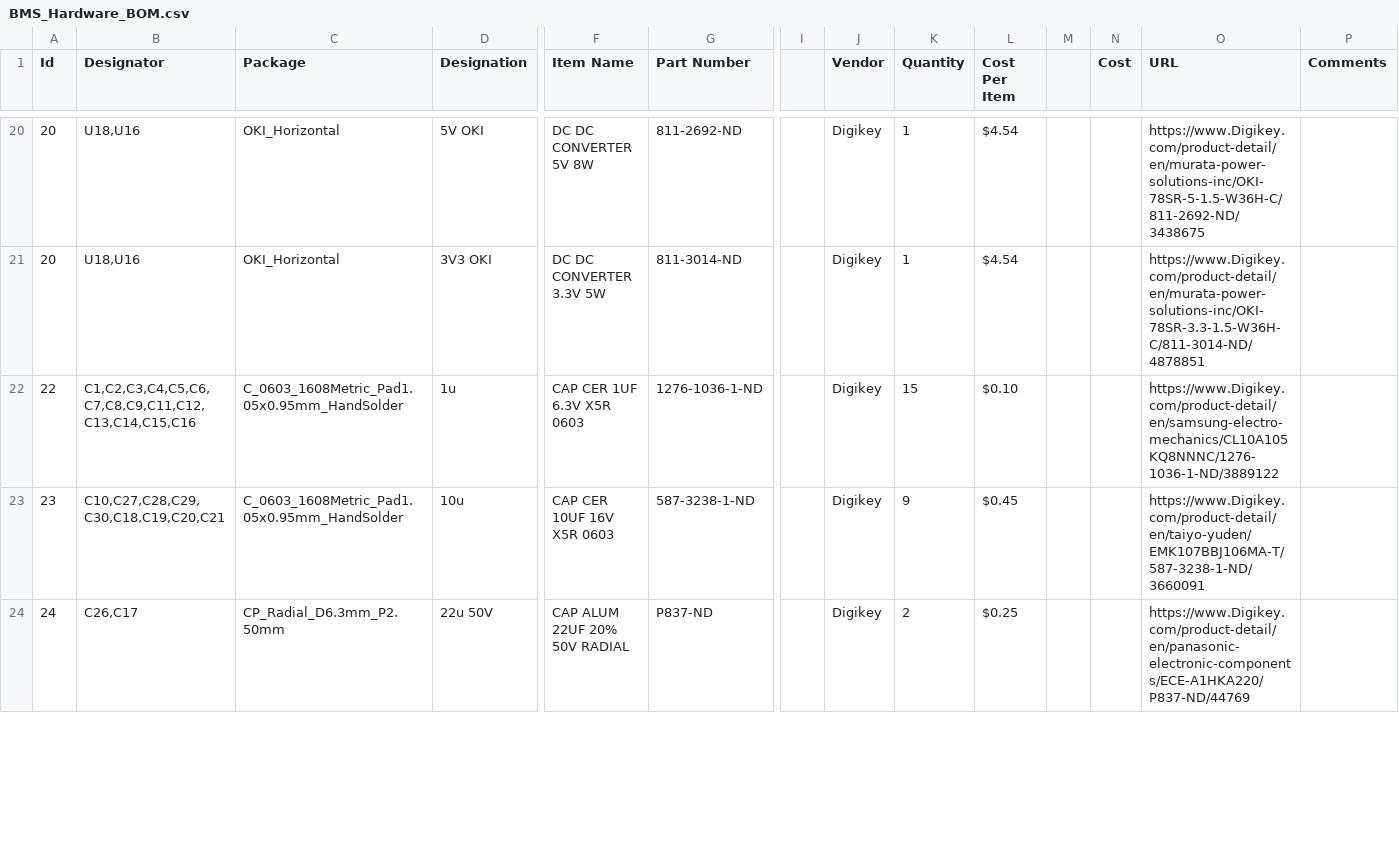
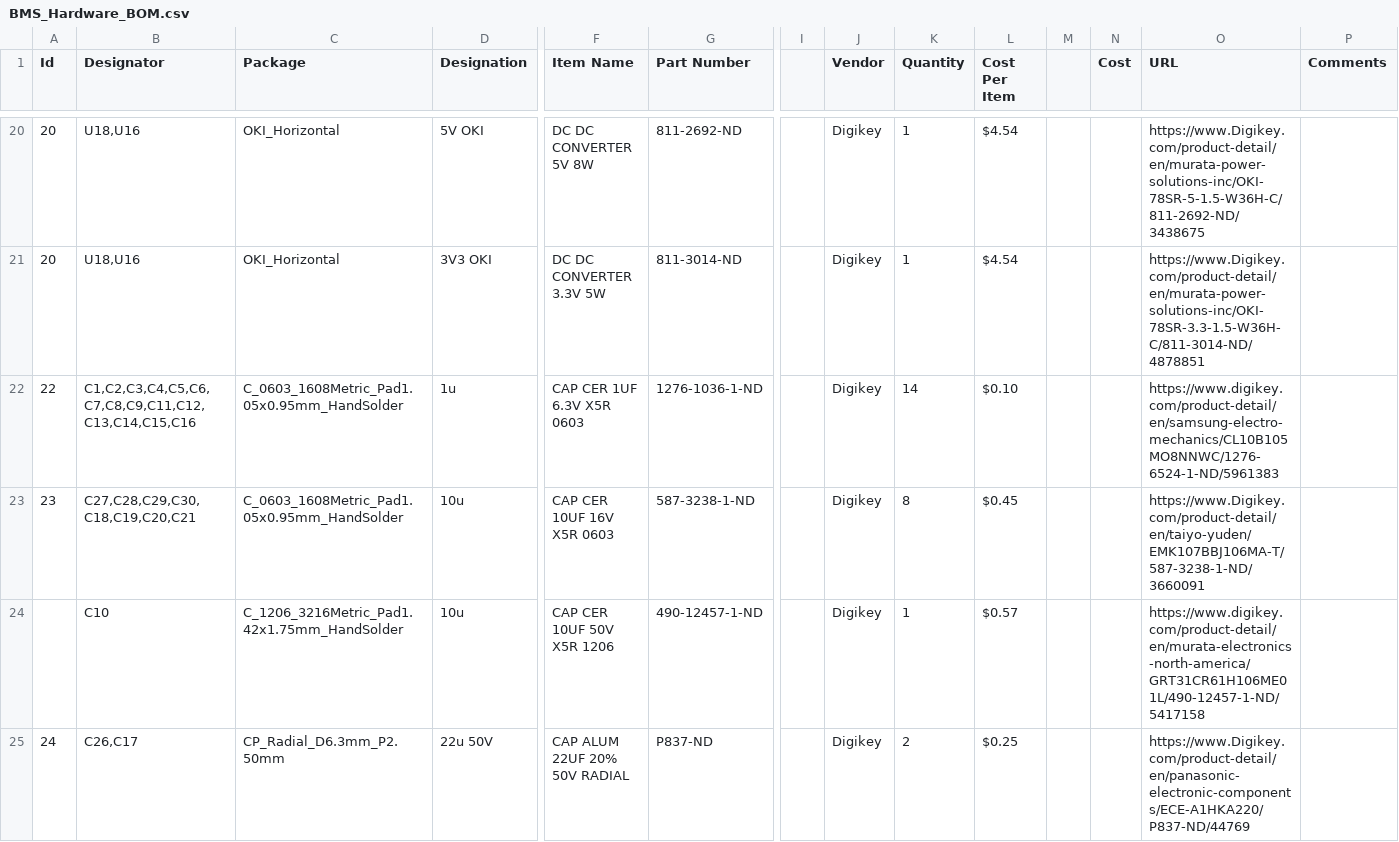
Before and after one commit to MissouriMRDT/BMS_Hardware, a CSV file: Documentation/BMS_Hardware_BOM.csv, drawn as a sheet; only a part is shown, gaps mark what is left out; rows hold the shown columns only; the diff covers the shown part only; the diff names each change by its address in the sheet, - before the commit and + after, or states it on an @@ line.

```diff
--- a/Documentation/BMS_Hardware_BOM.csv
+++ b/Documentation/BMS_Hardware_BOM.csv
-K22 (Quantity): 15
+K22 (Quantity): 14
-O22 (URL): https://www.Digikey.com/product-detail/en/samsung-electro-mechanics/CL10A105KQ8NNNC/1276-1036-1-ND/3889122
+O22 (URL): https://www.digikey.com/product-detail/en/samsung-electro-mechanics/CL10B105MO8NNWC/1276-6524-1-ND/5961383
-B23 (Designator): C10,C27,C28,C29,C30,C18,C19,C20,C21
+B23 (Designator): C27,C28,C29,C30,C18,C19,C20,C21
-K23 (Quantity): 9
+K23 (Quantity): 8
+row 24:  | C10 | C_1206_3216Metric_Pad1.42x1.75mm_HandSolder | 10u | CAP CER 10UF 50V X5R 1206 | 490-12457-1-ND |  | Digikey | 1 | $0.57 |  |  | https://www.digikey.com/product-detail/en/murata-electronics-north-america/GRT31CR61H106ME01L/490-12457-1-ND/5417158
```
Also changed, not shown: 2 added rows and 4 edited cells elsewhere in this file, 18 other files.
